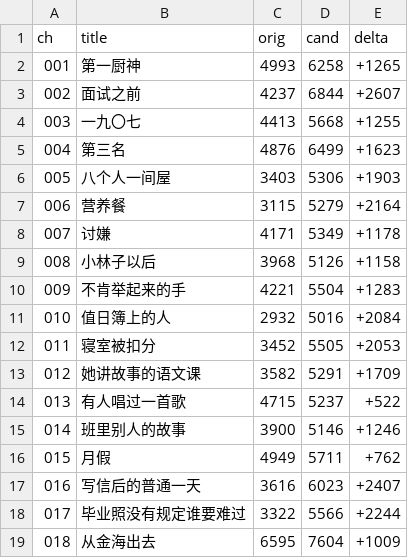
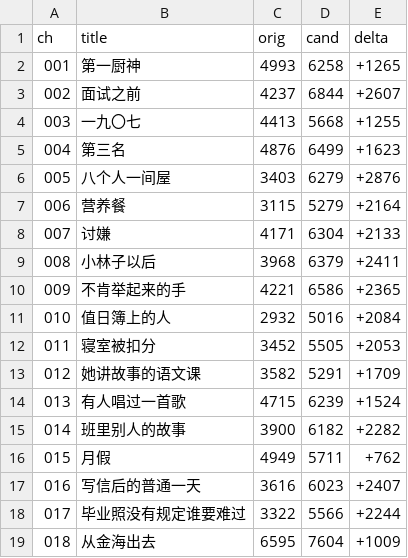
Before and after one commit to LYL-Z/the-memory-reading-notes, a TSV file: editorial/literary-revision/qwen-max/volume-04/COUNTS.tsv, drawn as a sheet.

Commit message:
lit(QWEN-R2): 第四部有效扩充第二批6章 102927->109233(+6306),第四部R2累计+12355(+12.8%)；V4-008小林子5126->6379问卷是一种被允许的打听(我在里面问什么都显得不是我想问是表要问/跟我在讲台上收本子是同一种姿势/小心不等于没有权力只等于权力用得轻一点)+老黑生日没去的三种可能(委屈是一种很划算的情绪)+外号两种性质(主席是加上去的会掉小林子是从身上取下来的不会掉)；V4-014班里别人5146->6182那本相册不是我整理的(她是按位置问的/我的初中最后是被一个看见全班的人保管着的)+那半年没有形成记忆的条件(记忆需要钩子而钩子几乎全是别人给的/规矩不产生钩子/我过得很好好到没有留下任何证据)；V4-013有人唱歌5237->6239三十张照片是那顿饭的三十次中断+歌名是替身(能问的问题挡住不能问的问题/门槛是给自己设的设得越高越可以名正言顺地不迈过去)；V4-007讨嫌5349->6304老是一个总数(我在讲事件他在讲频率事件可以辩护频率不能/我一直在用合理性去对抗次数)+讨嫌是从益阳带来的词(自带台阶/那句只有我们那儿才这么讲的话出了益阳在另一个人身上活了下来)；V4-005八个人5306->6279那一格是唯一属于我的地方(那半寸没有任何功能我挪它是因为只有这件事完全由我决定)+水房是我的长处第一次失效的地方(恰恰是这个公平让我不舒服)；V4-009不肯举手5504->6586屏幕撤掉了被看见我还是不点(我要的从来不是正确是完整而课堂只给即时/它解决的是勇气问题我的问题不是勇气)+一件事有一半在传输上(从来没有人考过后一半/我不肯的时候就会觉得自己怀才不遇)；全库复扫136文件清洁度全过

```diff
--- a/editorial/literary-revision/qwen-max/volume-04/COUNTS.tsv
+++ b/editorial/literary-revision/qwen-max/volume-04/COUNTS.tsv
@@ -5,7 +5,7 @@ ch	title	orig	cand	delta
 004	第三名	4876	6499	+1623
-005	八个人一间屋	3403	5306	+1903
+005	八个人一间屋	3403	6279	+2876
 006	营养餐	3115	5279	+2164
-007	讨嫌	4171	5349	+1178
-008	小林子以后	3968	5126	+1158
-009	不肯举起来的手	4221	5504	+1283
+007	讨嫌	4171	6304	+2133
+008	小林子以后	3968	6379	+2411
+009	不肯举起来的手	4221	6586	+2365
 010	值日簿上的人	2932	5016	+2084
@@ -13,4 +13,4 @@ ch	title	orig	cand	delta
 012	她讲故事的语文课	3582	5291	+1709
-013	有人唱过一首歌	4715	5237	+522
-014	班里别人的故事	3900	5146	+1246
+013	有人唱过一首歌	4715	6239	+1524
+014	班里别人的故事	3900	6182	+2282
 015	月假	4949	5711	+762
```
Also changed, not shown: editorial/literary-revision/qwen-max/QWEN-CHAPTER-QUEUE.tsv, editorial/literary-revision/qwen-max/volume-01/MANIFEST.tsv, 14 other files.
